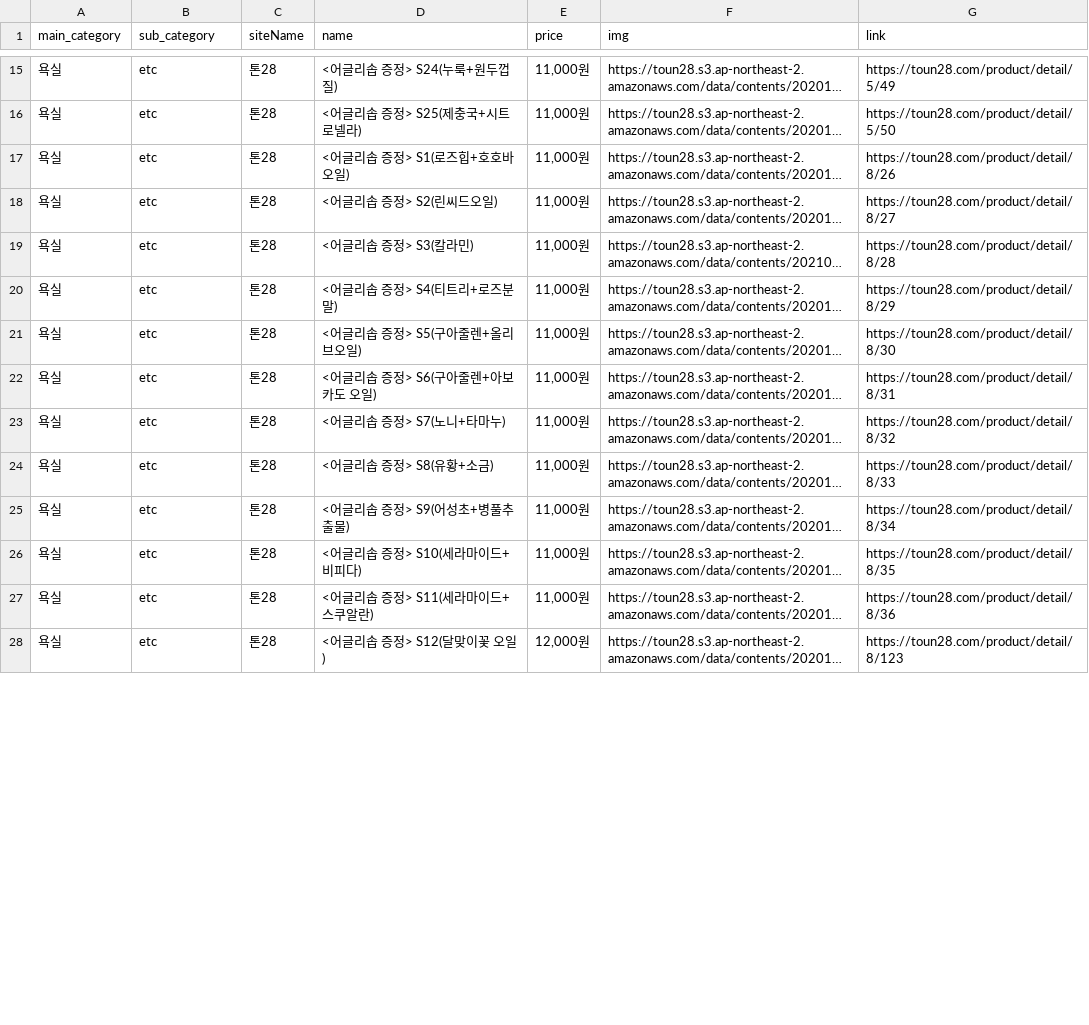
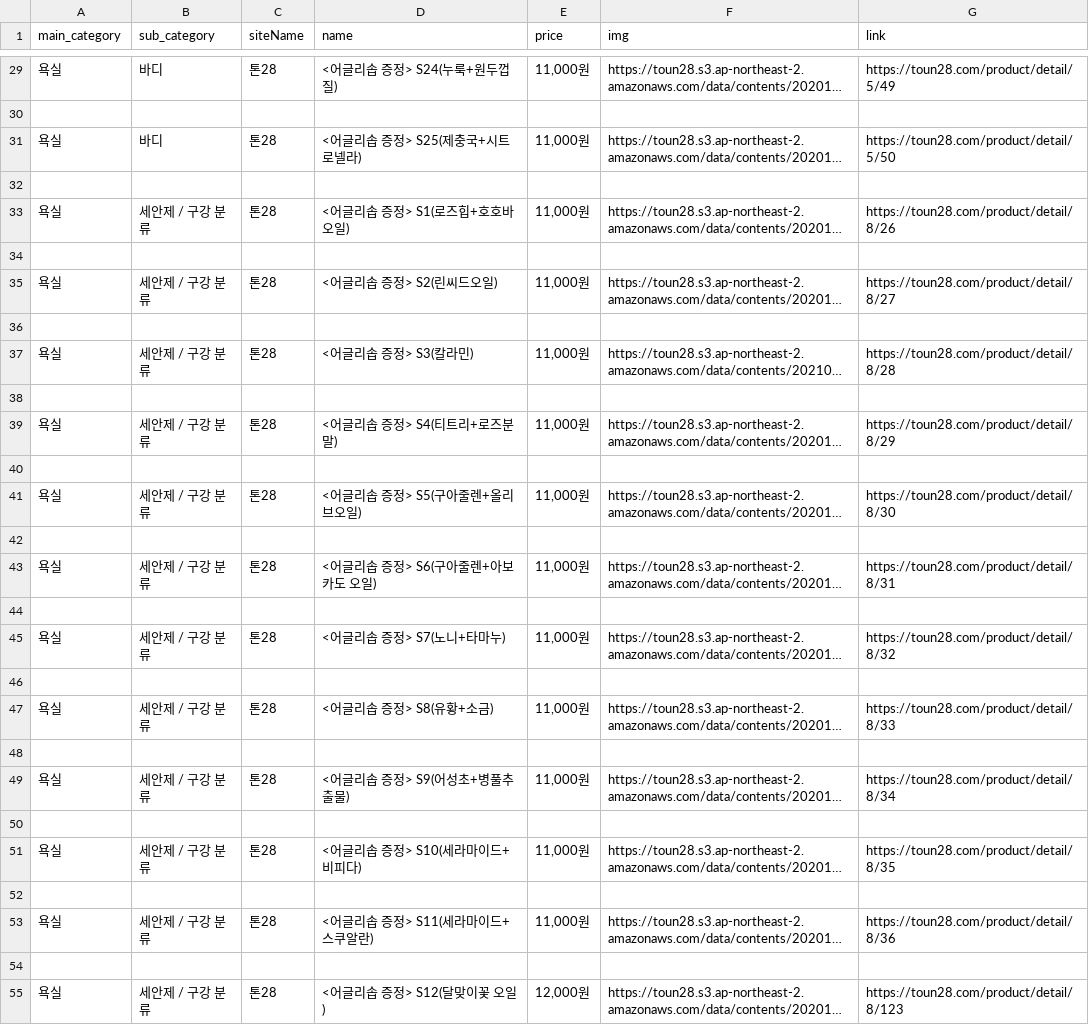
Before and after one commit to Jeonminji/Would-U-ZERO, a CSV file: DB_csv_file/toun28.csv, drawn as a sheet; only a part is shown, gaps mark what is left out; long unchanged cells end in …; addresses are those after the commit; the diff covers the shown part only; the diff names each change by its address in the sheet, - before the commit and + after, or states it on an @@ line.

```diff
--- a/DB_csv_file/toun28.csv
+++ b/DB_csv_file/toun28.csv
-B29 (sub_category): etc
+B29 (sub_category): 바디
+row 30: (empty)
-B31 (sub_category): etc
+B31 (sub_category): 바디
+row 32: (empty)
-B33 (sub_category): etc
+B33 (sub_category): 세안제 / 구강 분류
+row 34: (empty)
-B35 (sub_category): etc
+B35 (sub_category): 세안제 / 구강 분류
+row 36: (empty)
-B37 (sub_category): etc
+B37 (sub_category): 세안제 / 구강 분류
+row 38: (empty)
-B39 (sub_category): etc
+B39 (sub_category): 세안제 / 구강 분류
+row 40: (empty)
-B41 (sub_category): etc
+B41 (sub_category): 세안제 / 구강 분류
+row 42: (empty)
-B43 (sub_category): etc
+B43 (sub_category): 세안제 / 구강 분류
+row 44: (empty)
-B45 (sub_category): etc
+B45 (sub_category): 세안제 / 구강 분류
+row 46: (empty)
-B47 (sub_category): etc
+B47 (sub_category): 세안제 / 구강 분류
+row 48: (empty)
-B49 (sub_category): etc
+B49 (sub_category): 세안제 / 구강 분류
+row 50: (empty)
-B51 (sub_category): etc
+B51 (sub_category): 세안제 / 구강 분류
+row 52: (empty)
-B53 (sub_category): etc
+B53 (sub_category): 세안제 / 구강 분류
+row 54: (empty)
-B55 (sub_category): etc
+B55 (sub_category): 세안제 / 구강 분류
```
Also changed, not shown: 79 added rows and 56 edited cells elsewhere in this file.
